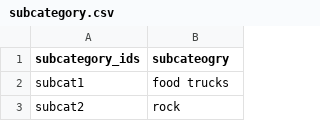
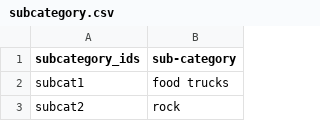
Before and after one commit to jgillas/Crowdfunding_ETL, a CSV file: Resources/subcategory.csv, drawn as a sheet; only a part is shown.

```diff
--- a/Resources/subcategory.csv
+++ b/Resources/subcategory.csv
@@ -1,2 +1,2 @@
-subcategory_ids,subcateogry
+subcategory_ids,sub-category
 subcat1,food trucks
```
Also changed, not shown: 2 other files.
